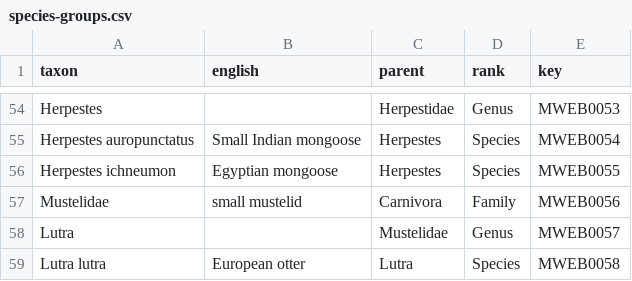
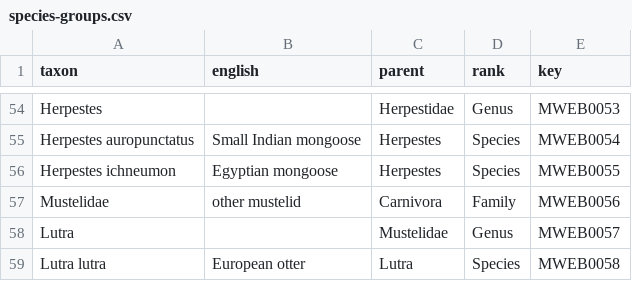
Before and after one commit to NERC-CEH/imammalia-app, a CSV file: src/Home/Species/species-groups.csv, drawn as a sheet; only a part is shown, gaps mark what is left out.

Commit message:
Rename Small mustelid to  Other mustelid

```diff
--- a/src/Home/Species/species-groups.csv
+++ b/src/Home/Species/species-groups.csv
@@ -56,3 +56,3 @@ Herpestes auropunctatus,Small Indian mongoose,Herpestes,Species,MWEB0054
 Herpestes ichneumon ,Egyptian mongoose,Herpestes,Species,MWEB0055
-Mustelidae,small mustelid,Carnivora,Family,MWEB0056
+Mustelidae,other mustelid,Carnivora,Family,MWEB0056
 Lutra,,Mustelidae,Genus,MWEB0057
```
Also changed, not shown: 6 other files.
